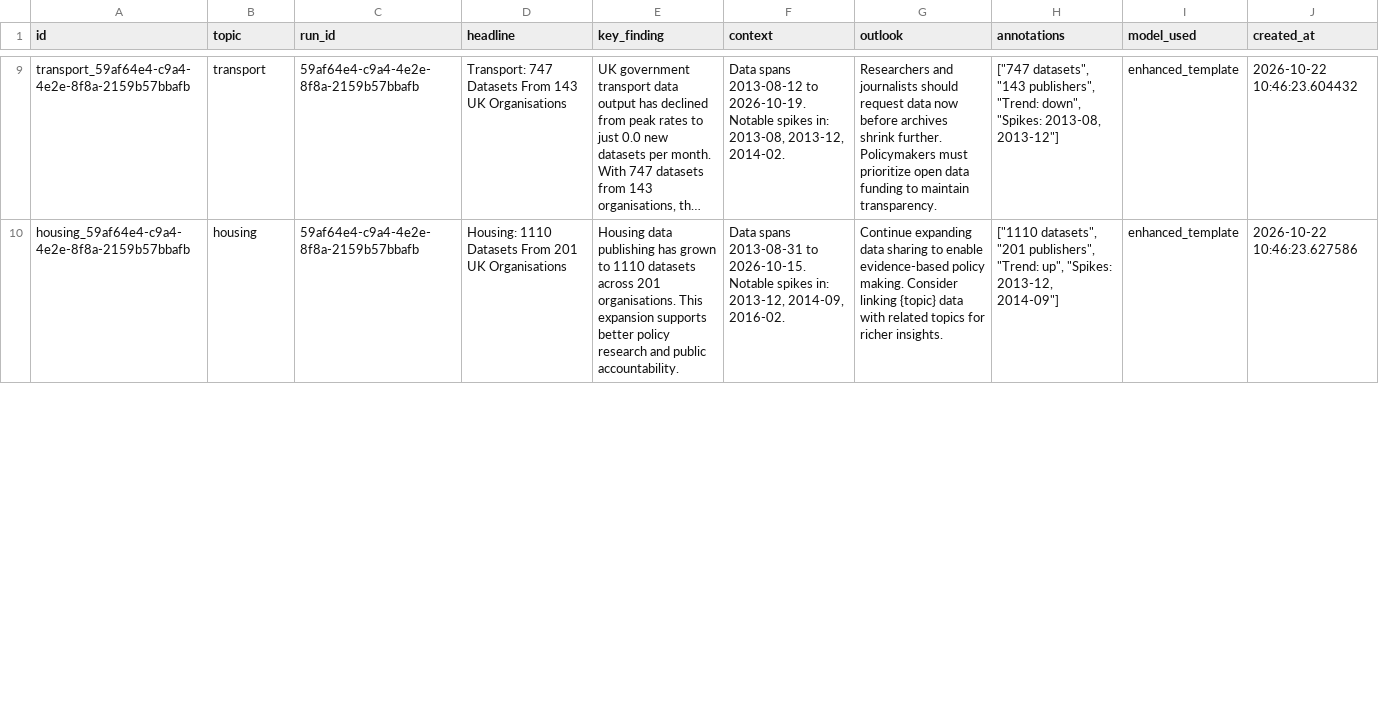
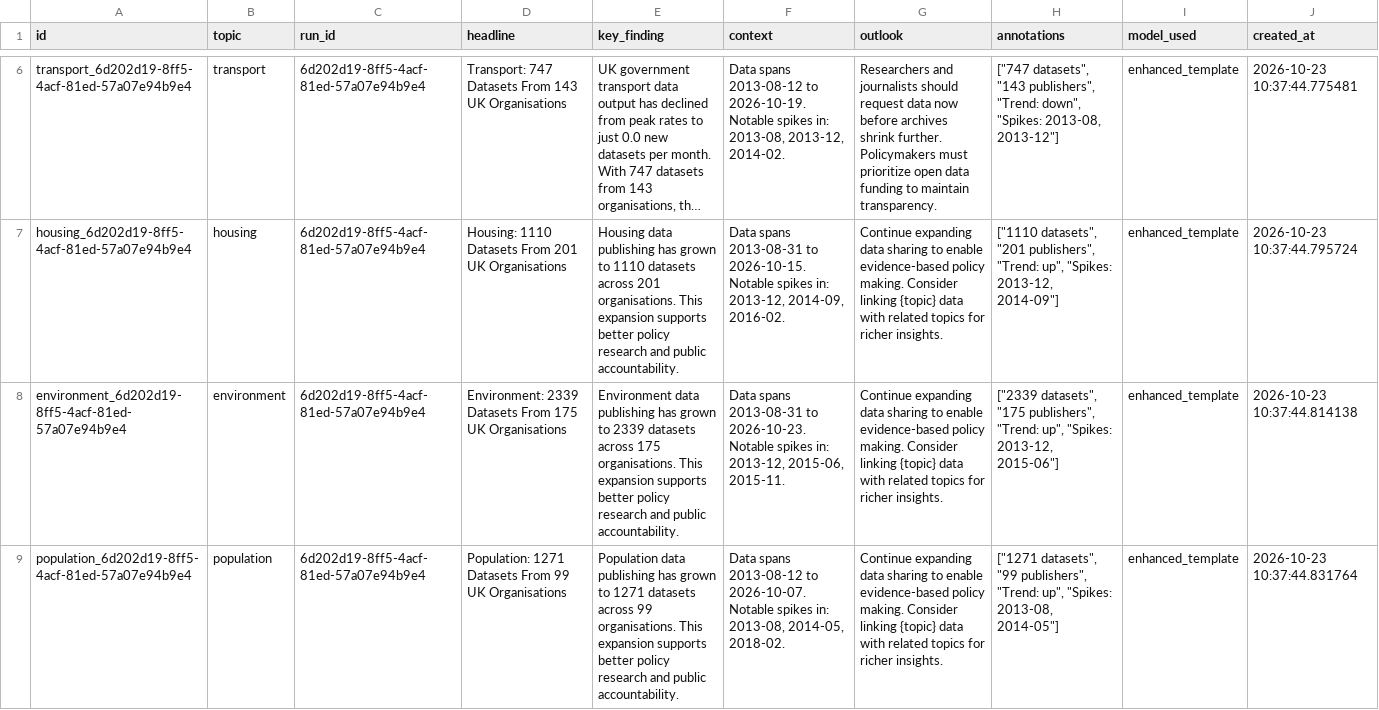
Before and after one commit to AnnasMazhar/UK-Data-Stories, a CSV file: data/derived/data_stories.csv, drawn as a sheet; only a part is shown, gaps mark what is left out; long unchanged cells end in …; addresses are those after the commit; the diff covers the shown part only; the diff names each change by its address in the sheet, - before the commit and + after, or states it on an @@ line.

```diff
--- a/data/derived/data_stories.csv
+++ b/data/derived/data_stories.csv
-A6 (id): transport_59af64e4-c9a4-4e2e-8f8a-2159b57bbafb
+A6 (id): transport_6d202d19-8ff5-4acf-81ed-57a07e94b9e4
-C6:C7 (run_id): 59af64e4-c9a4-4e2e-8f8a-2159b57bbafb
+C6:C7 (run_id): 6d202d19-8ff5-4acf-81ed-57a07e94b9e4
-J6 (created_at): 2026-10-22 10:46:23.604432
+J6 (created_at): 2026-10-23 10:37:44.775481
-A7 (id): housing_59af64e4-c9a4-4e2e-8f8a-2159b57bbafb
+A7 (id): housing_6d202d19-8ff5-4acf-81ed-57a07e94b9e4
-J7 (created_at): 2026-10-22 10:46:23.627586
+J7 (created_at): 2026-10-23 10:37:44.795724
+row 8: environment_6d202d19-8ff5-4acf-81ed-57a07e94b9e4 | environment | 6d202d19-8ff5-4acf-81ed-57a07e94b9e4 | Environment: 2339 Datasets From 175 UK Organisations | Environment data publishing has grown to 2339 datasets across 175 organisations. This expansion supports better policy research and public accountability. | Data spans 2013-08-31 to 2026-10-23. Notable spikes in: 2013-12, 2015-06, 2015-11. | Continue expanding data sharing to enable evidence-based policy making. Consider linking {topic} data with related topics for richer insights. | ["2339 datasets", "175 publishers", "Trend: up", "Spikes: 2013-12, 2015-06"] | enhanced_template | 2026-10-23 10:37:44.814138
+row 9: population_6d202d19-8ff5-4acf-81ed-57a07e94b9e4 | population | 6d202d19-8ff5-4acf-81ed-57a07e94b9e4 | Population: 1271 Datasets From 99 UK Organisations | Population data publishing has grown to 1271 datasets across 99 organisations. This expansion supports better policy research and public accountability. | Data spans 2013-08-12 to 2026-10-07. Notable spikes in: 2013-08, 2014-05, 2018-02. | Continue expanding data sharing to enable evidence-based policy making. Consider linking {topic} data with related topics for richer insights. | ["1271 datasets", "99 publishers", "Trend: up", "Spikes: 2013-08, 2014-05"] | enhanced_template | 2026-10-23 10:37:44.831764
```
Also changed, not shown: 1 added row, 3 removed rows and 23 edited cells elsewhere in this file, data/derived/analysis_results.csv, data/derived/insights.csv, 1 other file.
